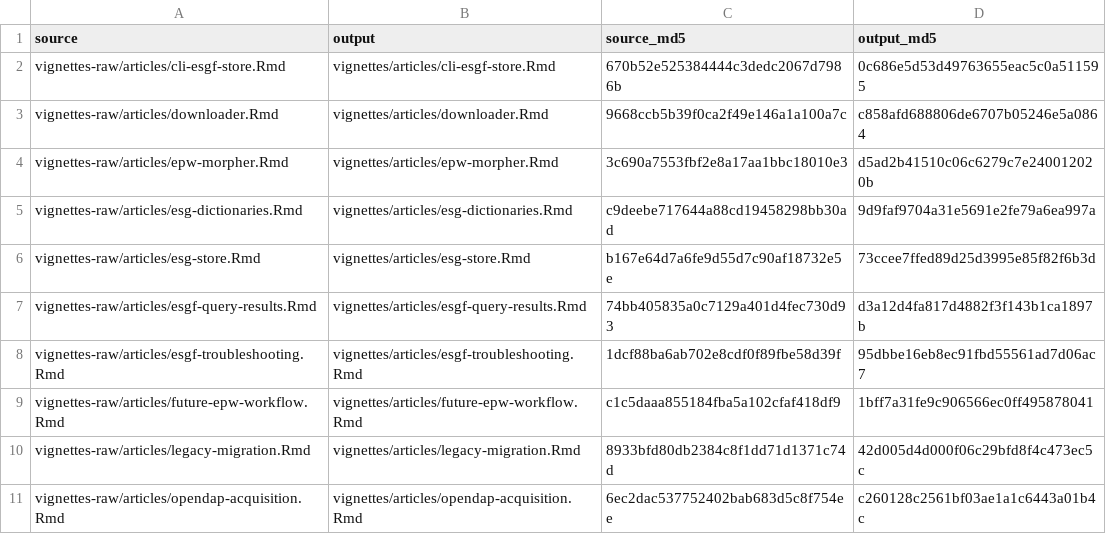
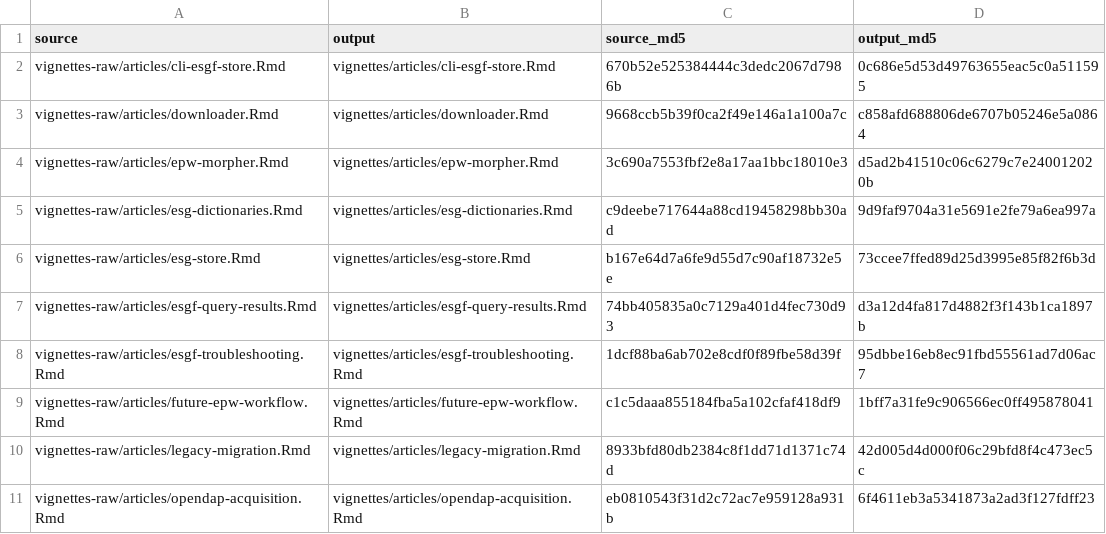
Before and after one commit to ideas-lab-nus/epwshiftr, a CSV file: vignettes-raw/precompiled-checksums.csv, drawn as a sheet.

Commit message:
perf: bound repeated OPeNDAP node failures (#301)
Corroborate generic DAP failures across distinct files, retain slow-failure evidence and bound repeated recovery intervals. Keep known file absences endpoint-local, including versioned HTTP statuses, and preserve native data and resume identities.

```diff
--- a/vignettes-raw/precompiled-checksums.csv
+++ b/vignettes-raw/precompiled-checksums.csv
@@ -10,2 +10,2 @@
 "vignettes-raw/articles/legacy-migration.Rmd","vignettes/articles/legacy-migration.Rmd","8933bfd80db2384c8f1dd71d1371c74d","42d005d4d000f06c29bfd8f4c473ec5c"
-"vignettes-raw/articles/opendap-acquisition.Rmd","vignettes/articles/opendap-acquisition.Rmd","6ec2dac537752402bab683d5c8f754ee","c260128c2561bf03ae1a1c6443a01b4c"
+"vignettes-raw/articles/opendap-acquisition.Rmd","vignettes/articles/opendap-acquisition.Rmd","eb0810543f31d2c72ac7e959128a931b","6f4611eb3a5341873a2ad3f127fdff23"
```
Also changed, not shown: 7 other files.
